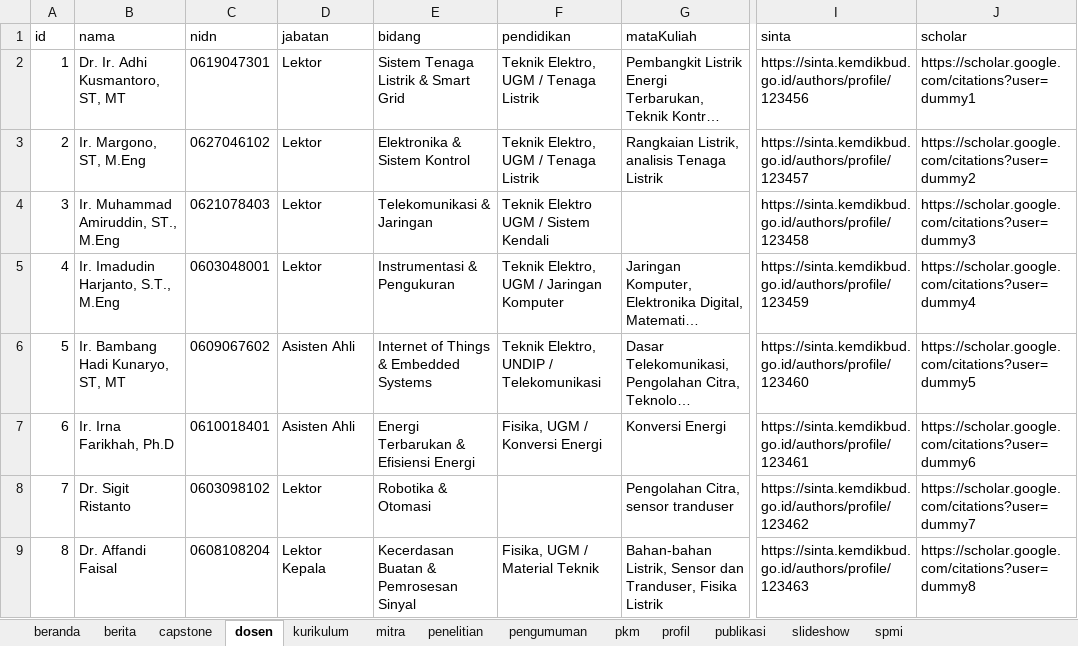
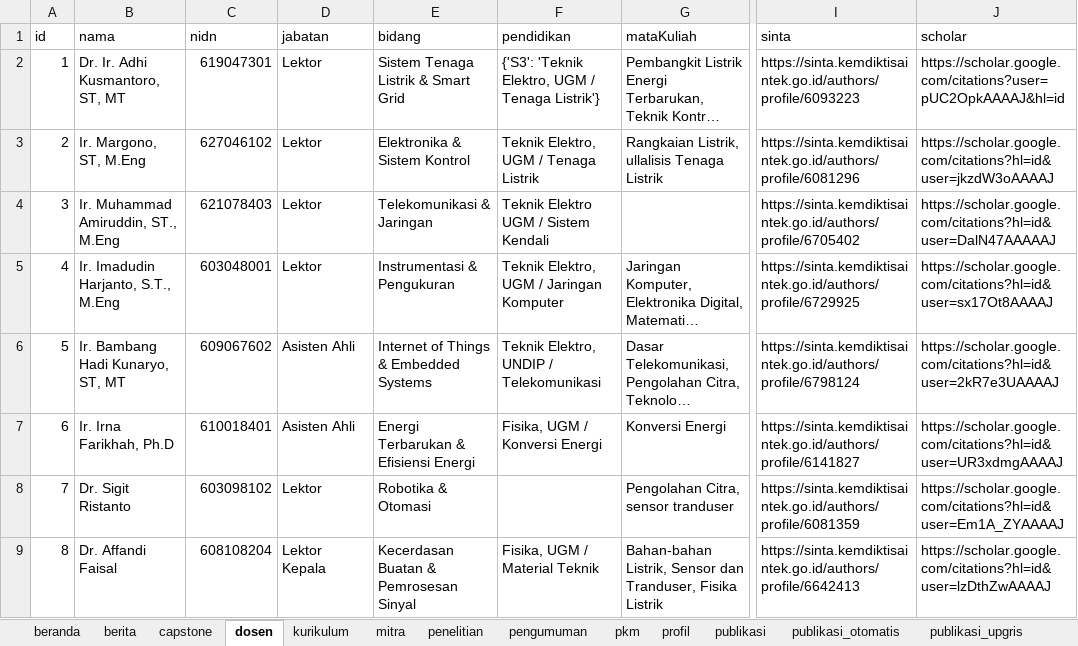
Before and after one commit to imaduddin-stack/webte, an Excel workbook: te-upgris/src/data/dummy/Hasil_Konversi_JSON.xlsx, sheet dosen, drawn as a sheet; only a part is shown, gaps mark what is left out; long unchanged cells end in …; values as stored, in another font and other column widths than the file's, no borders; ↵ is a line break in a cell; the diff names each change by its address in the sheet, - before the commit and + after, or states it on an @@ line.

```diff
--- a/te-upgris/src/data/dummy/Hasil_Konversi_JSON.xlsx (sheet dosen)
+++ b/te-upgris/src/data/dummy/Hasil_Konversi_JSON.xlsx (sheet dosen)
+sheet tab: publikasi_otomatis
+sheet tab: publikasi_upgris
-C2 (nidn): 0619047301
+C2 (nidn): 619047301
-F2 (pendidikan): Teknik Elektro, UGM / Tenaga Listrik
+F2 (pendidikan): {'S3': 'Teknik Elektro, UGM / Tenaga Listrik'}
-I2 (sinta): https://sinta.kemdikbud.go.id/authors/profile/123456
+I2 (sinta): https://sinta.kemdiktisaintek.go.id/authors/profile/6093223
-J2 (scholar): https://scholar.google.com/citations?user=dummy1
+J2 (scholar): https://scholar.google.com/citations?user=pUC2OpkAAAAJ&hl=id
-C3 (nidn): 0627046102
+C3 (nidn): 627046102
-G3 (mataKuliah): Rangkaian Listrik, ↵ analisis Tenaga Listrik
+G3 (mataKuliah): Rangkaian Listrik, ↵ ullalisis Tenaga Listrik
-I3 (sinta): https://sinta.kemdikbud.go.id/authors/profile/123457
+I3 (sinta): https://sinta.kemdiktisaintek.go.id/authors/profile/6081296
-J3 (scholar): https://scholar.google.com/citations?user=dummy2
+J3 (scholar): https://scholar.google.com/citations?hl=id&user=jkzdW3oAAAAJ
-C4 (nidn): 0621078403
+C4 (nidn): 621078403
-I4 (sinta): https://sinta.kemdikbud.go.id/authors/profile/123458
+I4 (sinta): https://sinta.kemdiktisaintek.go.id/authors/profile/6705402
-J4 (scholar): https://scholar.google.com/citations?user=dummy3
+J4 (scholar): https://scholar.google.com/citations?hl=id&user=DalN47AAAAAJ
-C5 (nidn): 0603048001
+C5 (nidn): 603048001
-I5 (sinta): https://sinta.kemdikbud.go.id/authors/profile/123459
+I5 (sinta): https://sinta.kemdiktisaintek.go.id/authors/profile/6729925
-J5 (scholar): https://scholar.google.com/citations?user=dummy4
+J5 (scholar): https://scholar.google.com/citations?hl=id&user=sx17Ot8AAAAJ
-C6 (nidn): 0609067602
+C6 (nidn): 609067602
-I6 (sinta): https://sinta.kemdikbud.go.id/authors/profile/123460
+I6 (sinta): https://sinta.kemdiktisaintek.go.id/authors/profile/6798124
-J6 (scholar): https://scholar.google.com/citations?user=dummy5
+J6 (scholar): https://scholar.google.com/citations?hl=id&user=2kR7e3UAAAAJ
-C7 (nidn): 0610018401
+C7 (nidn): 610018401
-I7 (sinta): https://sinta.kemdikbud.go.id/authors/profile/123461
+I7 (sinta): https://sinta.kemdiktisaintek.go.id/authors/profile/6141827
-J7 (scholar): https://scholar.google.com/citations?user=dummy6
+J7 (scholar): https://scholar.google.com/citations?hl=id&user=UR3xdmgAAAAJ
-C8 (nidn): 0603098102
+C8 (nidn): 603098102
-I8 (sinta): https://sinta.kemdikbud.go.id/authors/profile/123462
+I8 (sinta): https://sinta.kemdiktisaintek.go.id/authors/profile/6081359
-J8 (scholar): https://scholar.google.com/citations?user=dummy7
+J8 (scholar): https://scholar.google.com/citations?hl=id&user=Em1A_ZYAAAAJ
-C9 (nidn): 0608108204
+C9 (nidn): 608108204
-I9 (sinta): https://sinta.kemdikbud.go.id/authors/profile/123463
+I9 (sinta): https://sinta.kemdiktisaintek.go.id/authors/profile/6642413
-J9 (scholar): https://scholar.google.com/citations?user=dummy8
+J9 (scholar): https://scholar.google.com/citations?hl=id&user=lzDthZwAAAAJ
```
Also changed, not shown: sheet publikasi, sheet kurikulum, sheet penelitian, sheet spmi, sheet capstone, sheet pkm, 32 other files.
